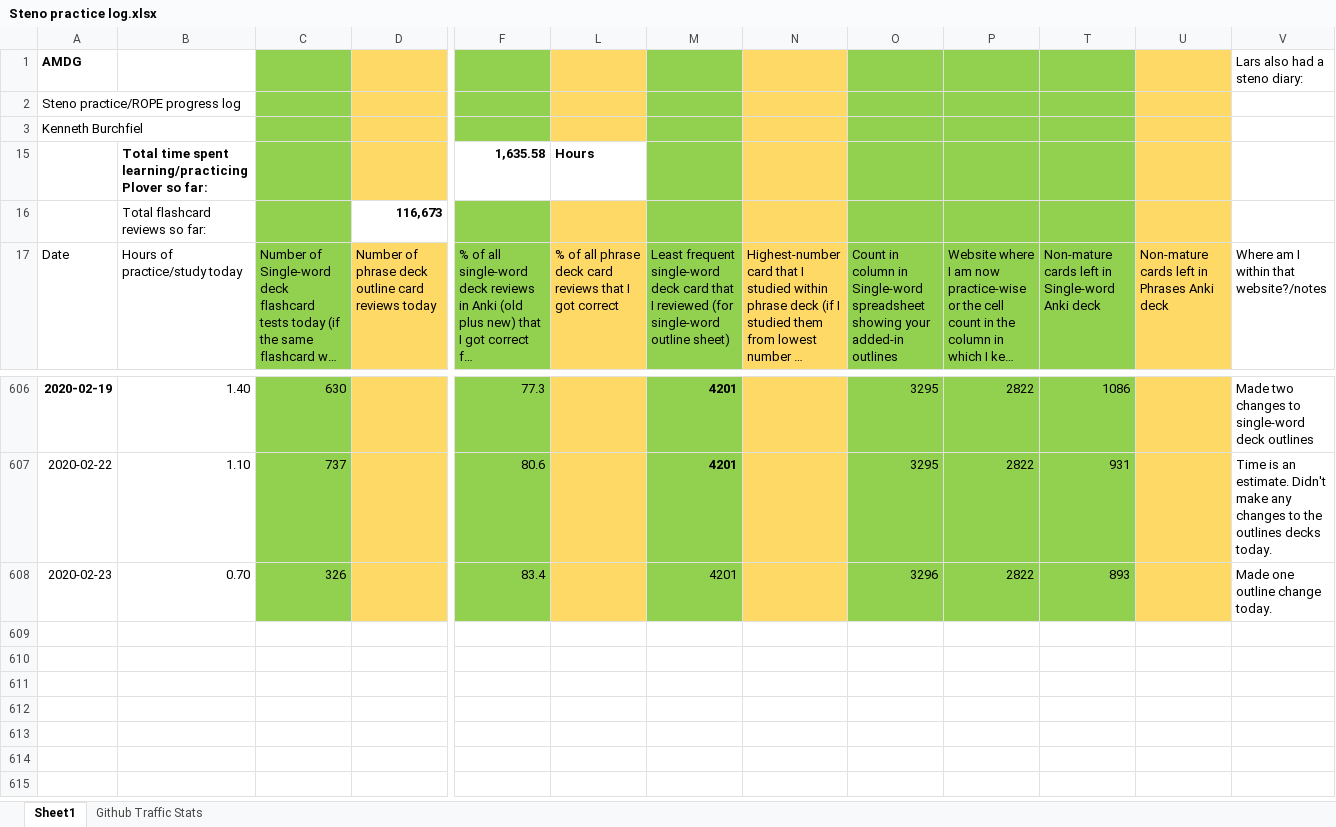
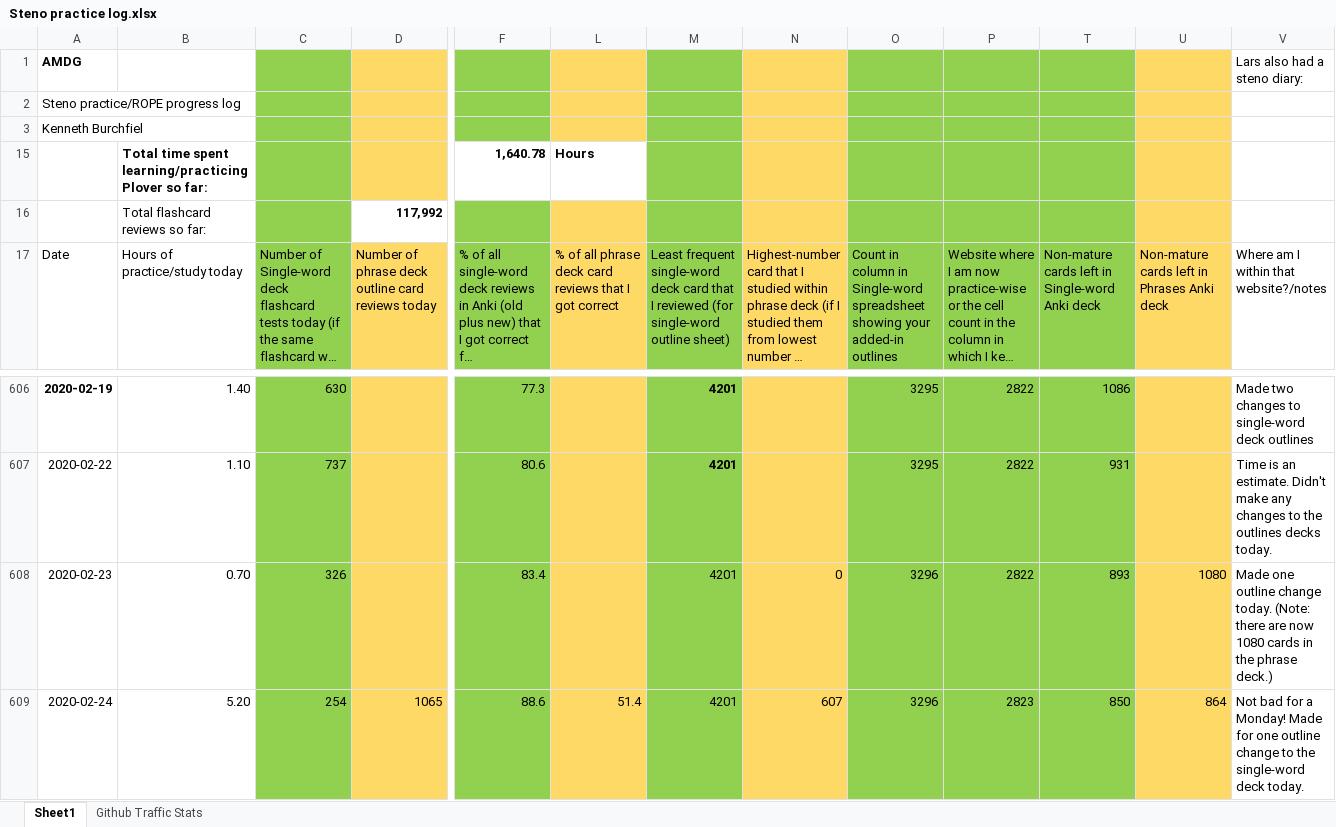
Before and after one commit to kburchfiel/rope, an Excel workbook: Steno practice log.xlsx, sheet Sheet1, drawn as a sheet; only a part is shown, gaps mark what is left out; long unchanged cells end in …; values as stored, in another font and other column widths than the file's, no borders; charts and pictures not drawn; rows hold the shown columns only; the diff names each change by its address in the sheet, - before the commit and + after, or states it on an @@ line.

```diff
--- a/Steno practice log.xlsx (sheet Sheet1)
+++ b/Steno practice log.xlsx (sheet Sheet1)
-F15: 1,635.58
+F15: 1,640.78
-D16: 116,673
+D16: 117,992
-N608: (empty)
+N608: 0
-U608: (empty)
+U608: 1080
-V608: …change today.
+V608: …change today. (Note: there are now 1080 cards in the phrase deck.)
+row 609: 2020-02-24 | 5.20 | 254 | 1065 | 88.6 | 51.4 | 4201 | 607 | 3296 | 2823 | 850 | 864 | Not bad for a Monday! Made for one outline change to the single-word deck today.
```
Also changed, not shown: charts or pictures, 4 other files.
